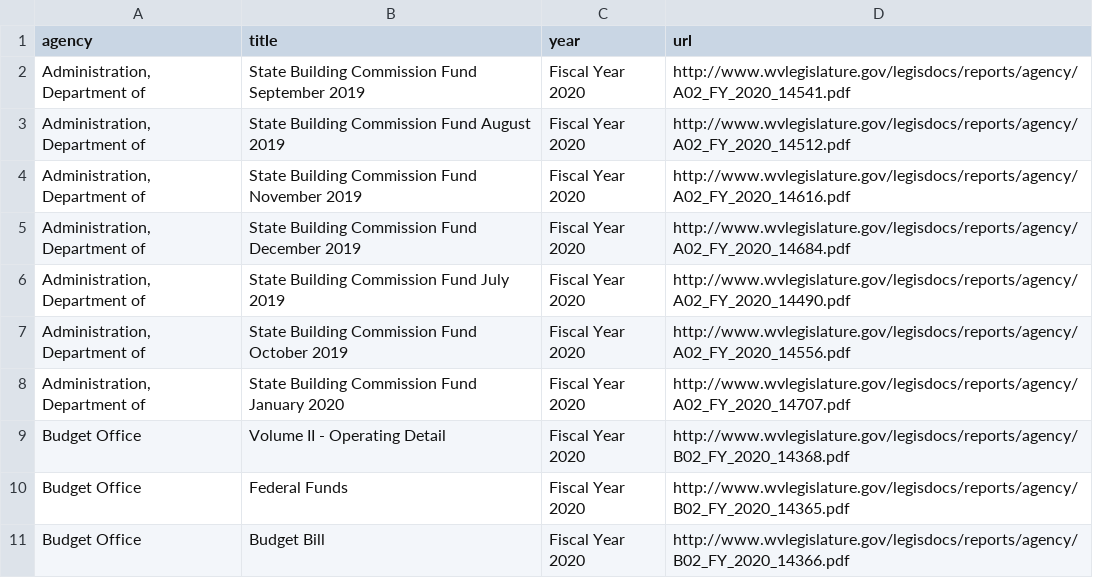
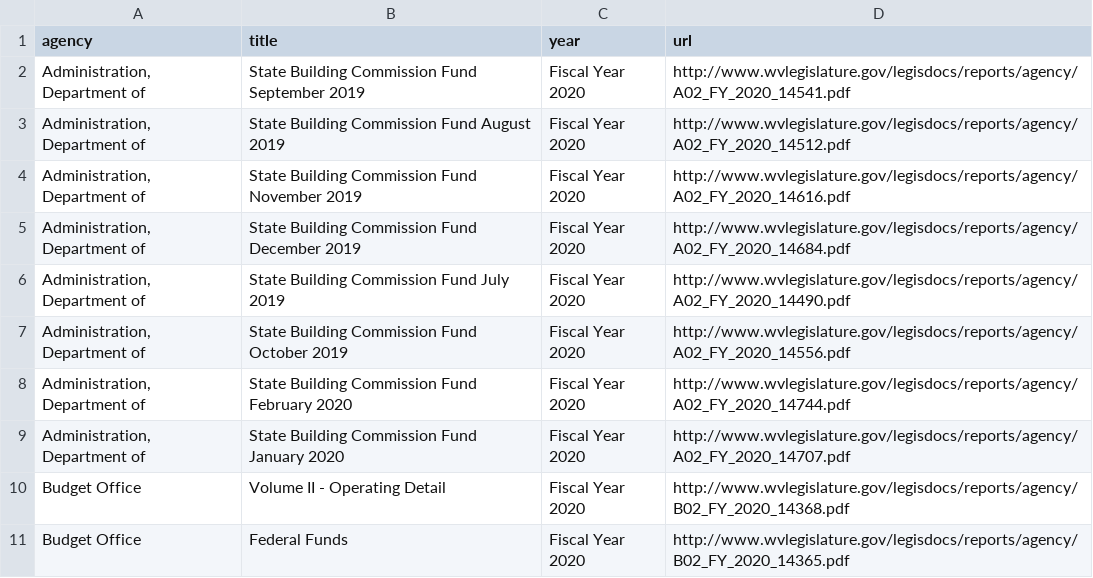
Before and after one commit to dwillis/wvu-projects, a CSV file: wv-legislature/all_reports.csv, drawn as a sheet; only a part is shown; the shorter side is filled out with more unchanged rows.

Commit message:
updated reports

```diff
--- a/wv-legislature/all_reports.csv
+++ b/wv-legislature/all_reports.csv
@@ -7,2 +7,3 @@ agency,title,year,url
 "Administration, Department of",State Building Commission Fund October 2019,Fiscal Year 2020,http://www.wvlegislature.gov/legisdocs/reports/agency/A02_FY_2020_14556.pdf
+"Administration, Department of",State Building Commission Fund February 2020,Fiscal Year 2020,http://www.wvlegislature.gov/legisdocs/reports/agency/A02_FY_2020_14744.pdf
 "Administration, Department of",State Building Commission Fund January 2020,Fiscal Year 2020,http://www.wvlegislature.gov/legisdocs/reports/agency/A02_FY_2020_14707.pdf
```
Also changed, not shown: 1 other file.
